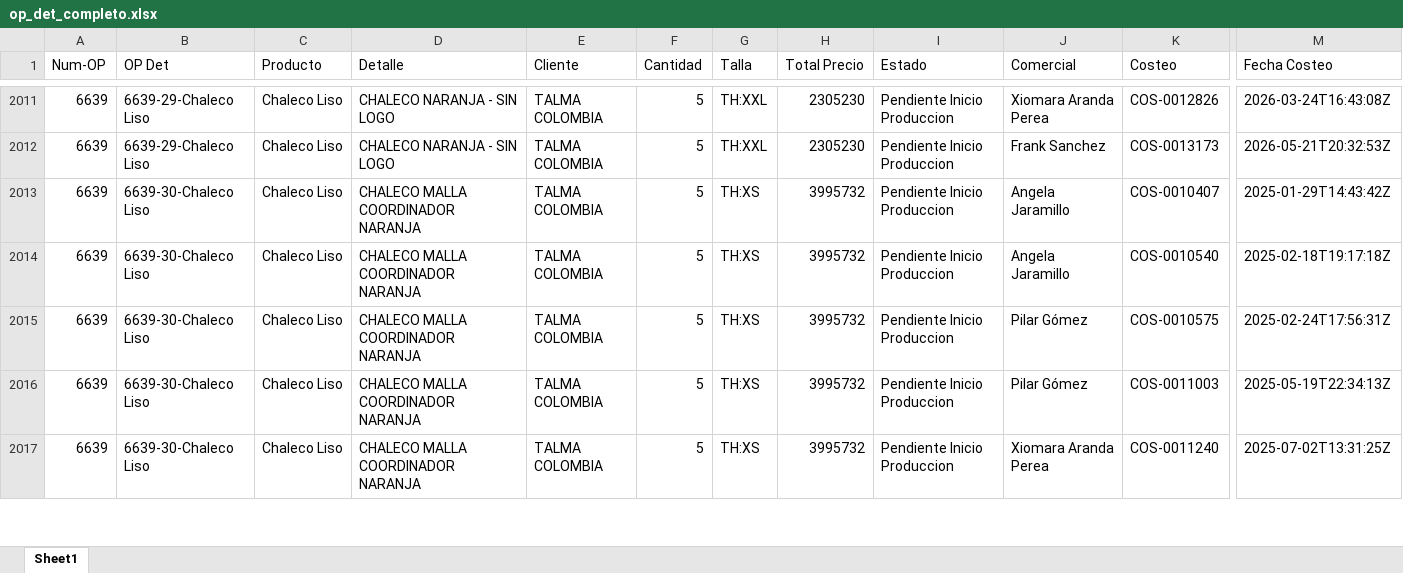
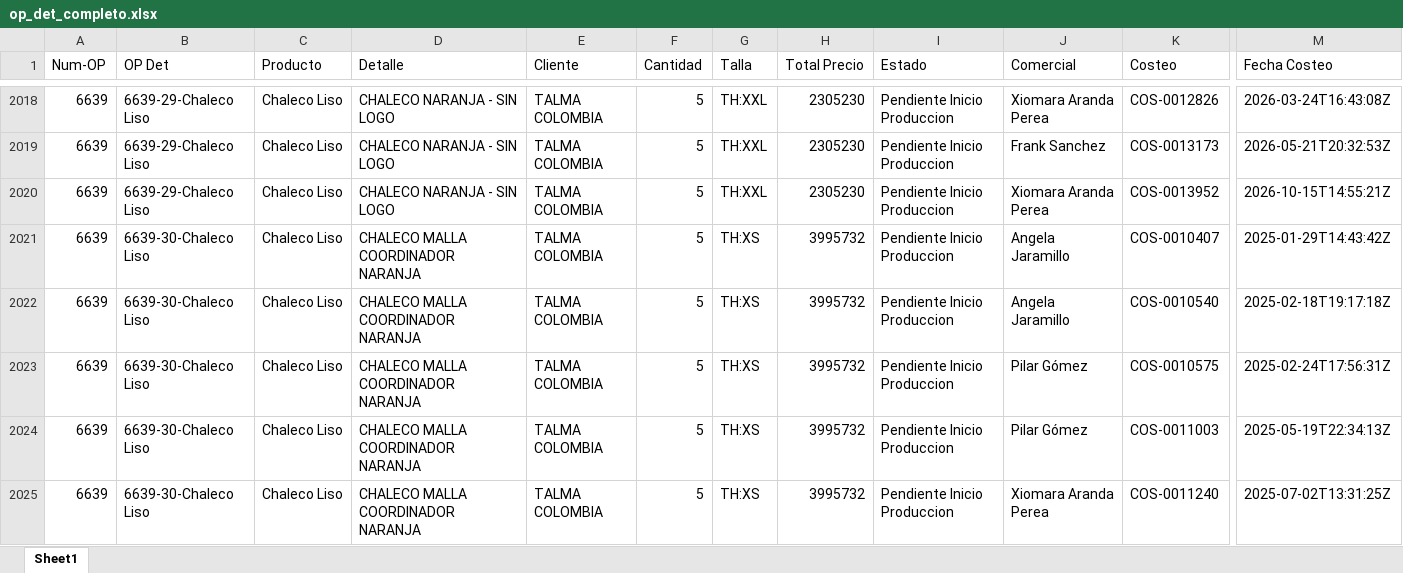
Before and after one commit to LalaSolarteW/actualizacion-ops-produccion, an Excel workbook: op_det_completo.xlsx, sheet Sheet1, drawn as a sheet; only a part is shown, gaps mark what is left out; values as stored, in another font and other column widths than the file's, no borders; rows hold the shown columns only; the diff covers the shown part only; the diff names each change by its address in the sheet, - before the commit and + after, or states it on an @@ line.

```diff
--- a/op_det_completo.xlsx (sheet Sheet1)
+++ b/op_det_completo.xlsx (sheet Sheet1)
+row 2020: 6639 | 6639-29-Chaleco Liso | Chaleco Liso | CHALECO NARANJA - SIN LOGO | TALMA COLOMBIA | 5 | TH:XXL | 2305230 | Pendiente Inicio Produccion | Xiomara Aranda Perea | COS-0013952 | 2026-10-15T14:55:21Z
```
Also changed, not shown: 74 added rows elsewhere in this sheet, 1 other file.
